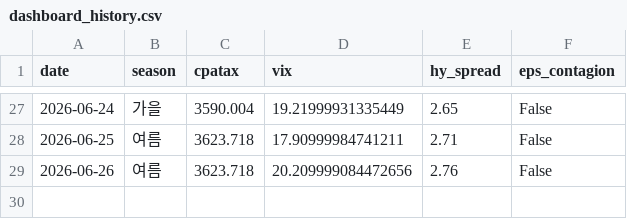
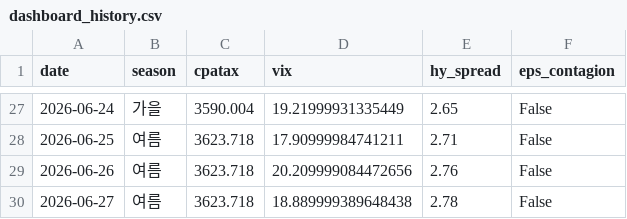
Before and after one commit to hyobot/niceweather, a CSV file: data/dashboard_history.csv, drawn as a sheet; only a part is shown, gaps mark what is left out.

```diff
--- a/data/dashboard_history.csv
+++ b/data/dashboard_history.csv
@@ -29 +29,2 @@
 2026-06-26,여름,3623.718,20.209999084472656,2.76,False
+2026-06-27,여름,3623.718,18.889999389648438,2.78,False
```
Also changed, not shown: data/market_history.csv.
